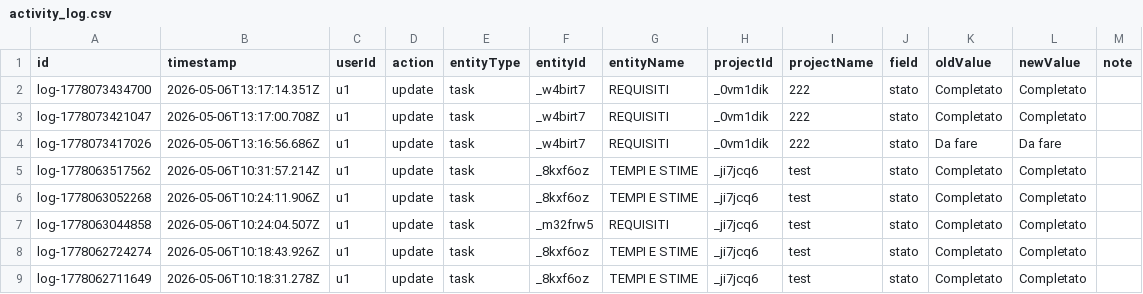
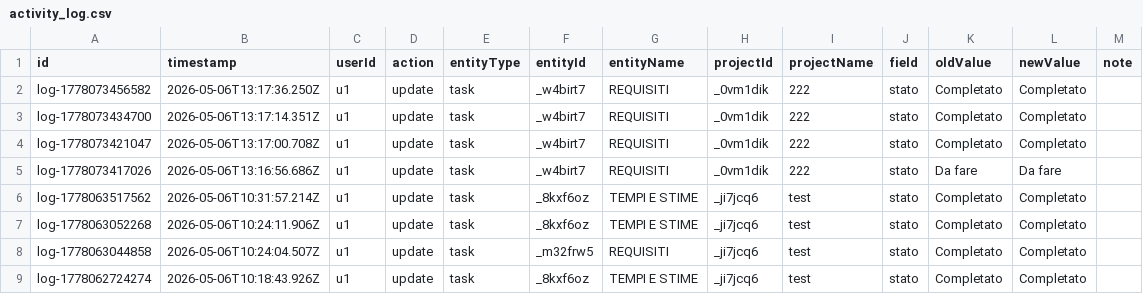
Before and after one commit to lodomenicobufi/luo-portfolio-access, a CSV file: data/activity_log.csv, drawn as a sheet; only a part is shown; the shorter side is filled out with more unchanged rows; the diff names each change by its address in the sheet, - before the commit and + after, or states it on an @@ line.

Commit message:
Activity log

```diff
--- a/data/activity_log.csv
+++ b/data/activity_log.csv
+row 2: log-1778073456582 | 2026-05-06T13:17:36.250Z | u1 | update | task | _w4birt7 | REQUISITI | _0vm1dik | 222 | stato | Completato | Completato
```
